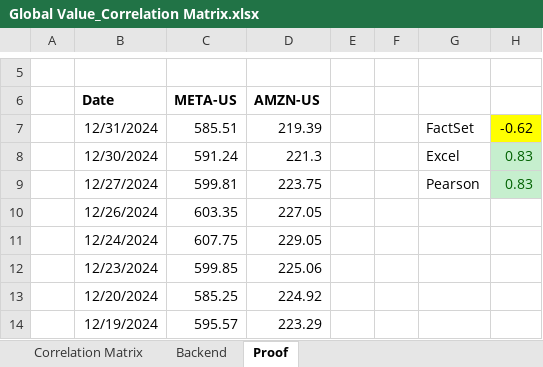
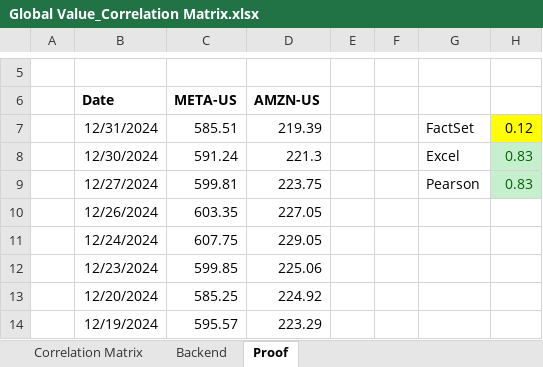
Before and after one commit to meghanward/MW_Correlation, an Excel workbook: Correlation data/Global Value_Correlation Matrix.xlsx, sheet Proof, drawn as a sheet; only a part is shown, gaps mark what is left out; values as stored, in another font and other column widths than the file's, no borders; the diff names each change by its address in the sheet, - before the commit and + after, or states it on an @@ line.

```diff
--- a/Correlation data/Global Value_Correlation Matrix.xlsx (sheet Proof)
+++ b/Correlation data/Global Value_Correlation Matrix.xlsx (sheet Proof)
-H7: -0.62
+H7: 0.12
```
Also changed, not shown: sheet Correlation Matrix, sheet Backend, Correlation data/Global Value_Correlation Matrix - 5AY.xlsx, 2 other files.
